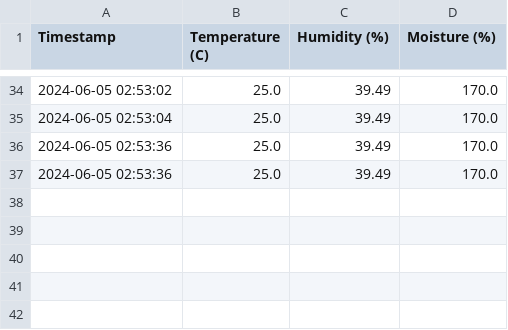
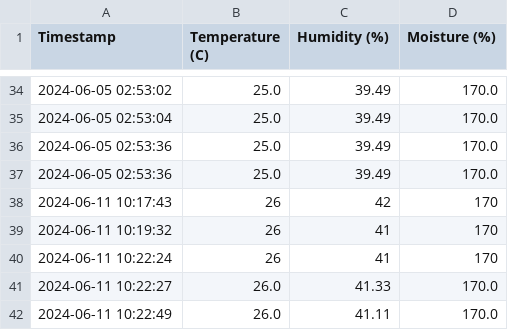
Before and after one commit to P4rty/Kairos_project_last, a CSV file: Flask_server/data.csv, drawn as a sheet; only a part is shown, gaps mark what is left out.

```diff
--- a/Flask_server/data.csv
+++ b/Flask_server/data.csv
@@ -37 +37,6 @@ Timestamp,Temperature (C),Humidity (%),Moisture (%)
 2024-06-05 02:53:36,25.0,39.49,170.0
+2024-06-11 10:17:43,26,42,170
+2024-06-11 10:19:32,26,41,170
+2024-06-11 10:22:24,26,41,170
+2024-06-11 10:22:27,26.0,41.33,170.0
+2024-06-11 10:22:49,26.0,41.11,170.0
```
Also changed, not shown: 7 other files.
